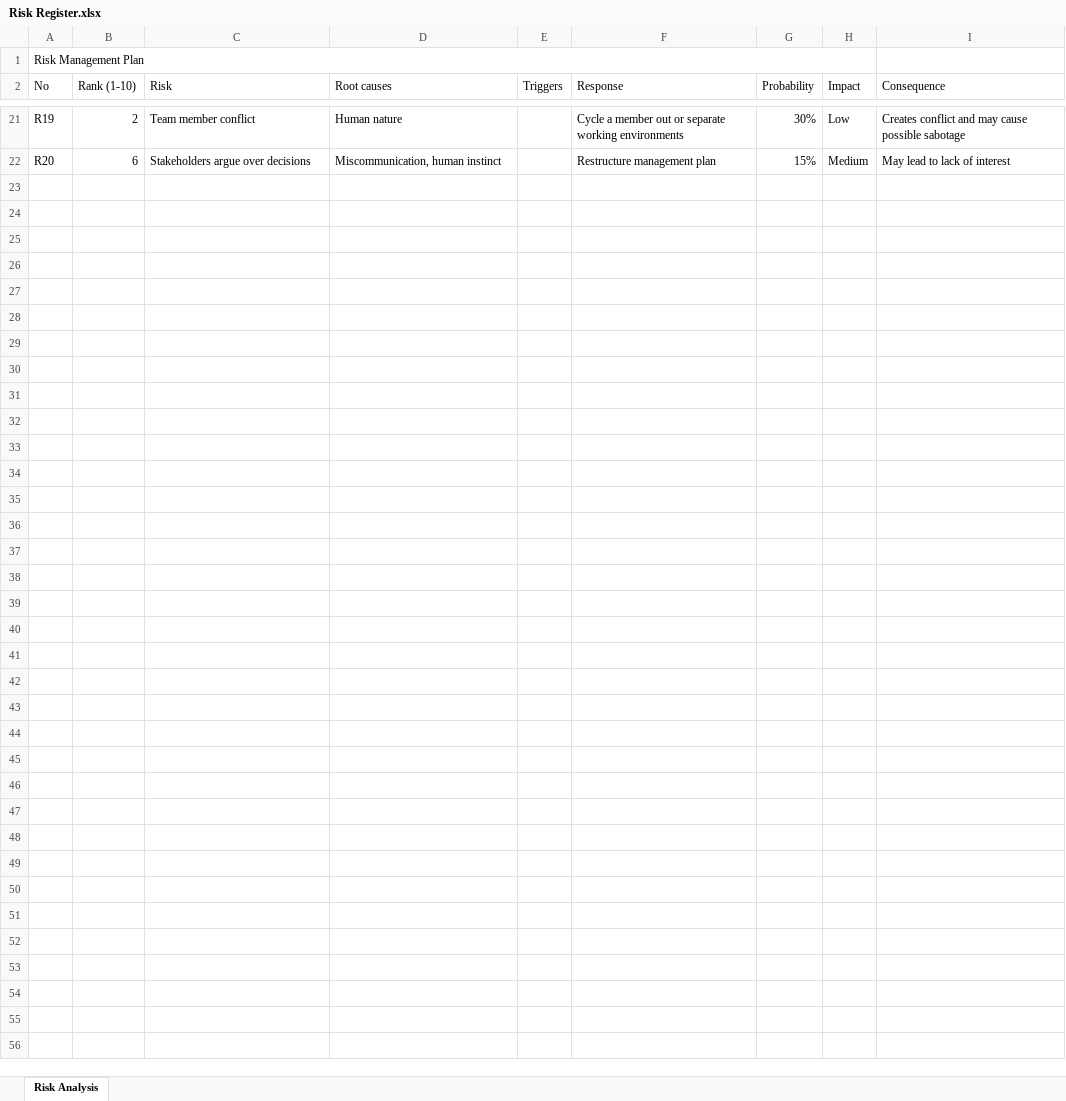
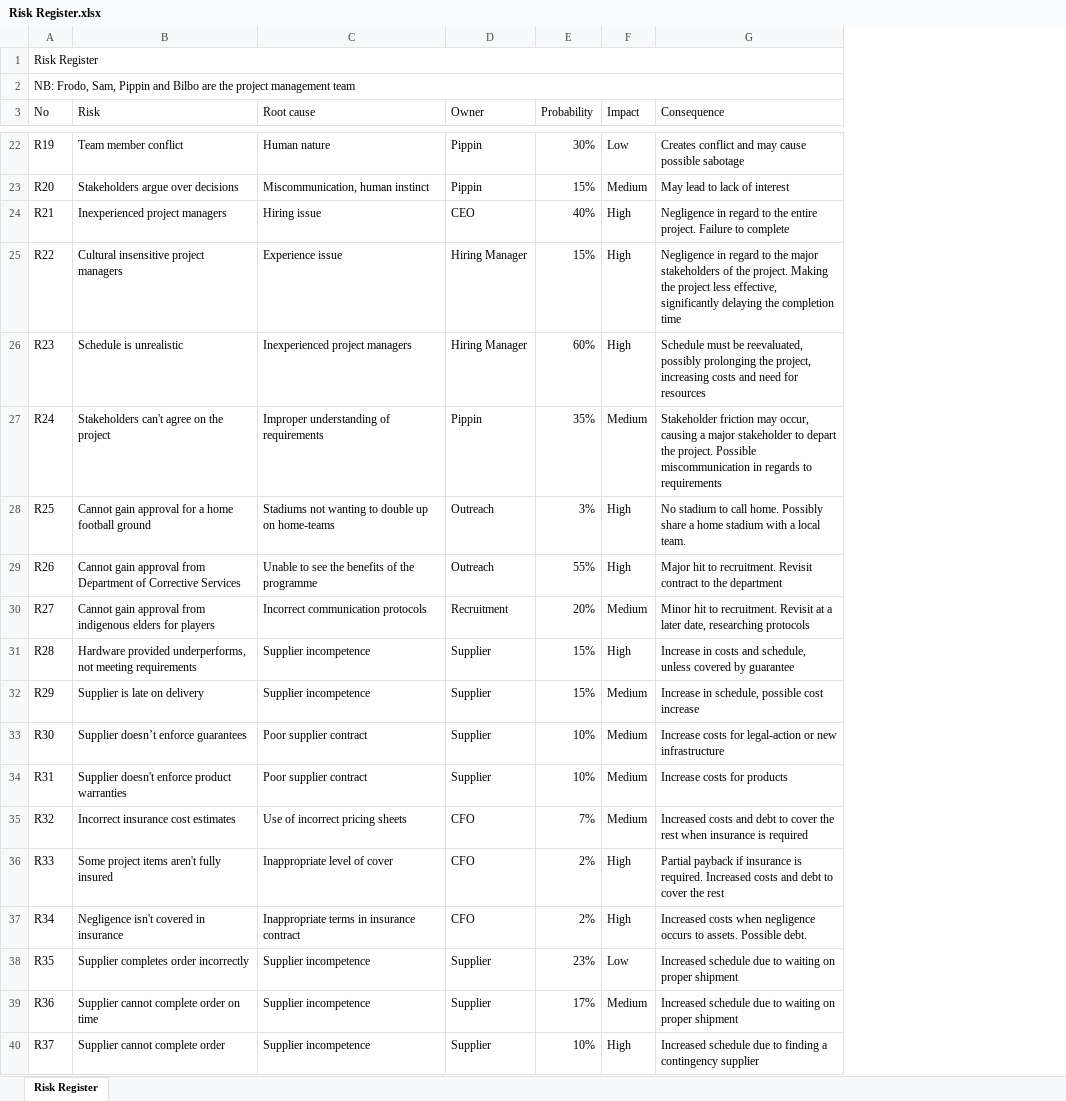
Before and after one commit to CRMills97/Team-Awesome, an Excel workbook: Risk Register.xlsx, sheet Risk Register, drawn as a sheet; only a part is shown, gaps mark what is left out; values as stored, in another font and other column widths than the file's, no cell formats; table styles not drawn; removed rows and columns are numbered as before the commit, all else as after; the diff covers the shown part only; the diff names each change by its address in the sheet, - before the commit and + after, or states it on an @@ line.

Commit message:
Final upon review

```diff
--- a/Risk Register.xlsx (sheet Risk Register)
+++ b/Risk Register.xlsx (sheet Risk Register)
-sheet tab: Risk Analysis
+sheet tab: Risk Register
-column B (Rank (1-10)), rows 21-22: 2 | 6
-column E (Triggers), empty
-column F (Response), rows 21-22: Cycle a member out or separate working environments | Restructure management plan
+column D (Owner), rows 22-23: Pippin | Pippin
-A1 (No): Risk Management Plan
+A1 (No): Risk Register
-A1:H1 merged
+A1:G1 merged
+row 2: NB: Frodo, Sam, Pippin and Bilbo are the project management team
-C3: Root causes
+C3: Root cause
+row 24: R21 | Inexperienced project managers | Hiring issue | CEO | 40% | High | Negligence in regard to the entire project. Failure to complete
+row 25: R22 | Cultural insensitive project managers | Experience issue | Hiring Manager | 15% | High | Negligence in regard to the major stakeholders of the project. Making the project less effective, significantly delaying the completion time
+row 26: R23 | Schedule is unrealistic | Inexperienced project managers | Hiring Manager | 60% | High | Schedule must be reevaluated, possibly prolonging the project, increasing costs and need for resources
+row 27: R24 | Stakeholders can't agree on the project | Improper understanding of requirements | Pippin | 35% | Medium | Stakeholder friction may occur, causing a major stakeholder to depart the project. Possible miscommunication in regards to requirements
+row 28: R25 | Cannot gain approval for a home football ground | Stadiums not wanting to double up on home-teams | Outreach | 3% | High | No stadium to call home. Possibly share a home stadium with a local team.
+row 29: R26 | Cannot gain approval from Department of Corrective Services | Unable to see the benefits of the programme | Outreach | 55% | High | Major hit to recruitment. Revisit contract to the department
+row 30: R27 | Cannot gain approval from indigenous elders for players | Incorrect communication protocols | Recruitment | 20% | Medium | Minor hit to recruitment. Revisit at a later date, researching protocols
+row 31: R28 | Hardware provided underperforms, not meeting requirements | Supplier incompetence | Supplier | 15% | High | Increase in costs and schedule, unless covered by guarantee
+row 32: R29 | Supplier is late on delivery | Supplier incompetence | Supplier | 15% | Medium | Increase in schedule, possible cost increase
+row 33: R30 | Supplier doesn’t enforce guarantees | Poor supplier contract | Supplier | 10% | Medium | Increase costs for legal-action or new infrastructure
+row 34: R31 | Supplier doesn't enforce product warranties | Poor supplier contract | Supplier | 10% | Medium | Increase costs for products
+row 35: R32 | Incorrect insurance cost estimates | Use of incorrect pricing sheets | CFO | 7% | Medium | Increased costs and debt to cover the rest when insurance is required
+row 36: R33 | Some project items aren't fully insured | Inappropriate level of cover | CFO | 2% | High | Partial payback if insurance is required. Increased costs and debt to cover the rest
+row 37: R34 | Negligence isn't covered in insurance | Inappropriate terms in insurance contract | CFO | 2% | High | Increased costs when negligence occurs to assets. Possible debt.
+row 38: R35 | Supplier completes order incorrectly | Supplier incompetence | Supplier | 23% | Low | Increased schedule due to waiting on proper shipment
+row 39: R36 | Supplier cannot complete order on time | Supplier incompetence | Supplier | 17% | Medium | Increased schedule due to waiting on proper shipment
+row 40: R37 | Supplier cannot complete order | Supplier incompetence | Supplier | 10% | High | Increased schedule due to finding a contingency supplier
```
Also changed, not shown: 33 added rows and 50 edited cells elsewhere in this sheet, cell formats.
